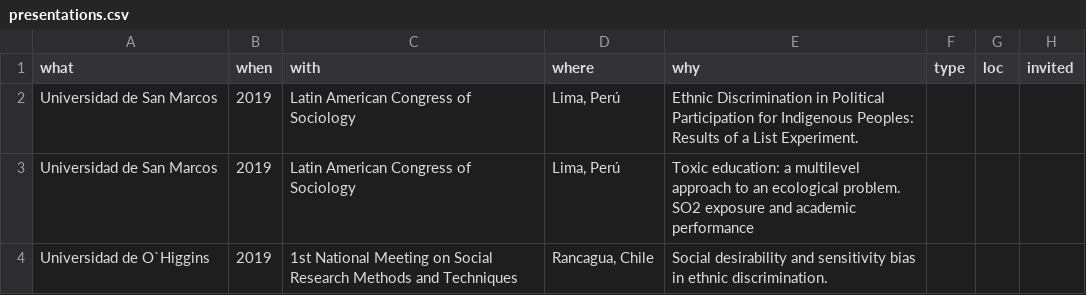
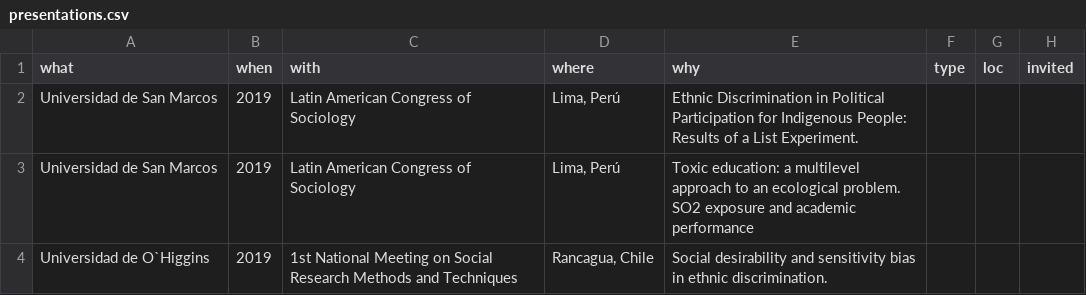
Before and after one commit to JDConejeros/CV, a CSV file: data/ENG/presentations.csv, drawn as a sheet.

Commit message:
Litle up cv presentations

```diff
--- a/data/ENG/presentations.csv
+++ b/data/ENG/presentations.csv
@@ -1,3 +1,3 @@
 what;when;with;where;why;type;loc;invited
-Universidad de San Marcos;2019;Latin American Congress of Sociology;Lima, Perú;Ethnic Discrimination in Political Participation for Indigenous Peoples: Results of a List Experiment.;;;
+Universidad de San Marcos;2019;Latin American Congress of Sociology;Lima, Perú;Ethnic Discrimination in Political Participation for Indigenous People: Results of a List Experiment.;;;
 Universidad de San Marcos;2019;Latin American Congress of Sociology;Lima, Perú;Toxic education: a multilevel approach to an ecological problem. SO2 exposure and academic performance;;;
```
Also changed, not shown: 3 other files.
